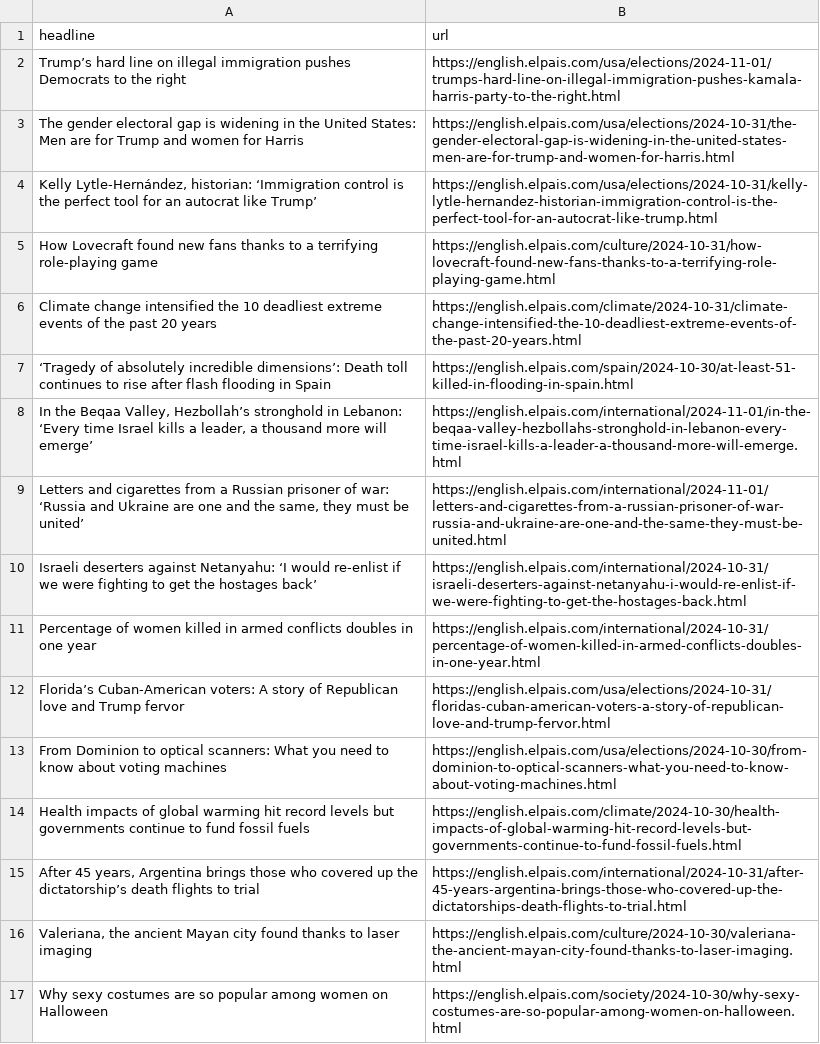
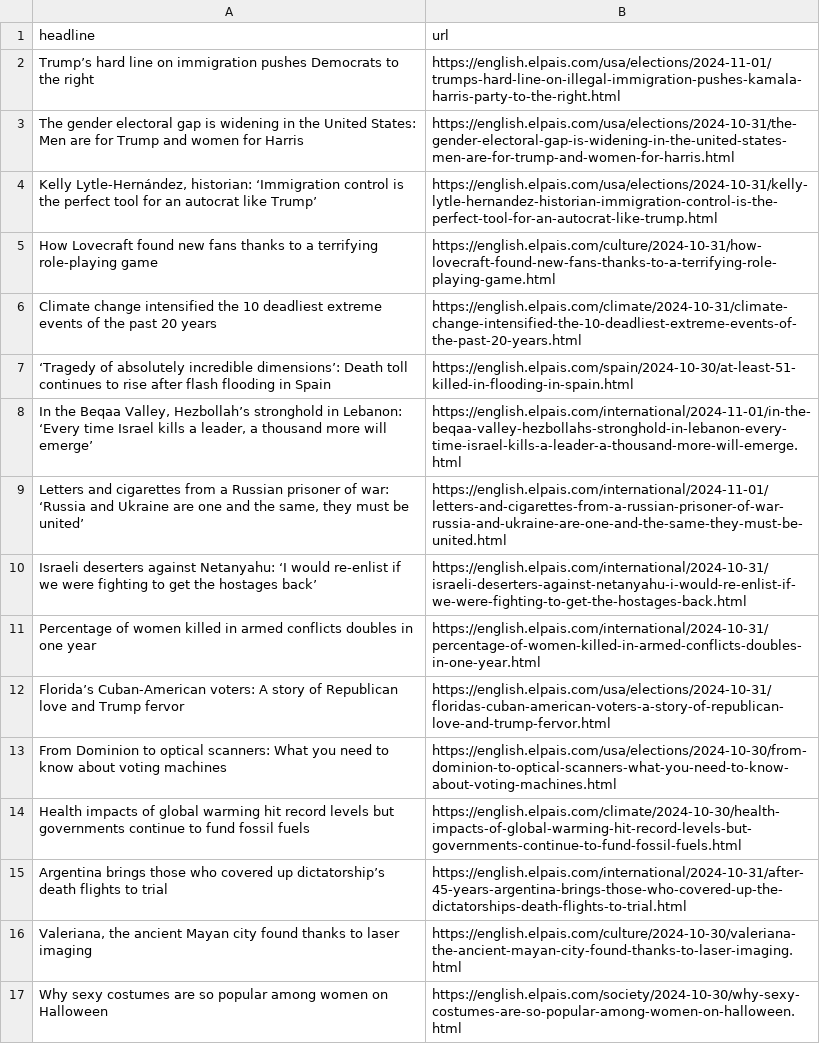
Before and after one commit to JSorrell99/el-pais-autoscraper, a CSV file: headlines.csv, drawn as a sheet; only a part is shown.

```diff
--- a/headlines.csv
+++ b/headlines.csv
@@ -1,3 +1,3 @@
 headline,url
-Trump’s hard line on illegal immigration pushes Democrats to the right,https://english.elpais.com/usa/elections/2024-11-01/trumps-hard-line-on-illegal-immigration-pushes-kamala-harris-party-to-the-right.html
+Trump’s hard line on immigration pushes Democrats to the right,https://english.elpais.com/usa/elections/2024-11-01/trumps-hard-line-on-illegal-immigration-pushes-kamala-harris-party-to-the-right.html
 The gender electoral gap is widening in the United States: Men are for Trump and women for Harris,https://english.elpais.com/usa/elections/2024-10-31/the-gender-electoral-gap-is-widening-in-the-united-states-men-are-for-trump-and-women-for-harris.html
@@ -14,3 +14,3 @@ From Dominion to optical scanners: What you need to know about voting machines,h
 Health impacts of global warming hit record levels but governments continue to fund fossil fuels,https://english.elpais.com/climate/2024-10-30/health-impacts-of-global-warming-hit-record-levels-but-governments-continue-to-fund-fossil-fuels.html
-"After 45 years, Argentina brings those who covered up the dictatorship’s death flights to trial",https://english.elpais.com/international/2024-10-31/after-45-years-argentina-brings-those-who-covered-up-the-dictatorships-death-flights-to-trial.html
+Argentina brings those who covered up dictatorship’s death flights to trial,https://english.elpais.com/international/2024-10-31/after-45-years-argentina-brings-those-who-covered-up-the-dictatorships-death-flights-to-trial.html
 "Valeriana, the ancient Mayan city found thanks to laser imaging",https://english.elpais.com/culture/2024-10-30/valeriana-the-ancient-mayan-city-found-thanks-to-laser-imaging.html
```
